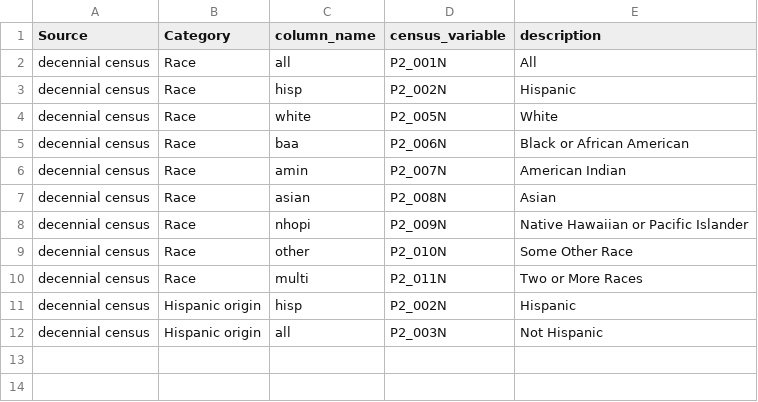
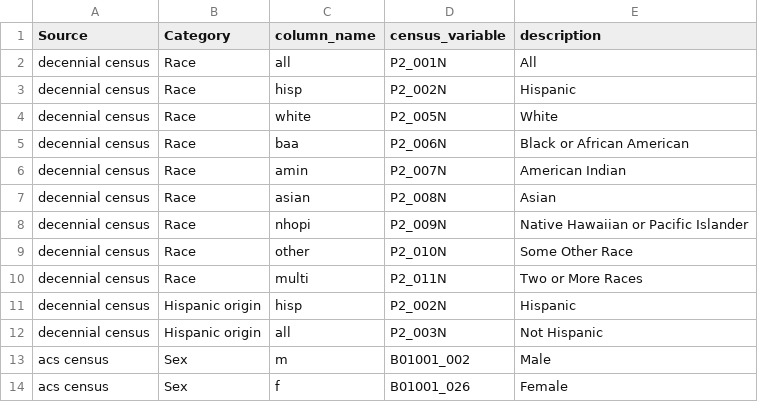
Before and after one commit to datalab-dev/graves-endocrine_surgeons, a CSV file: docs/census_variables.csv, drawn as a sheet.

Commit message:
Update census_variables.csv
Added the sex variable

```diff
--- a/docs/census_variables.csv
+++ b/docs/census_variables.csv
@@ -12 +12,3 @@ decennial census,Hispanic origin,hisp,P2_002N,Hispanic
 decennial census,Hispanic origin,all,P2_003N,Not Hispanic
+acs census,Sex,m,B01001_002,Male
+acs census,Sex,f,B01001_026,Female
```
